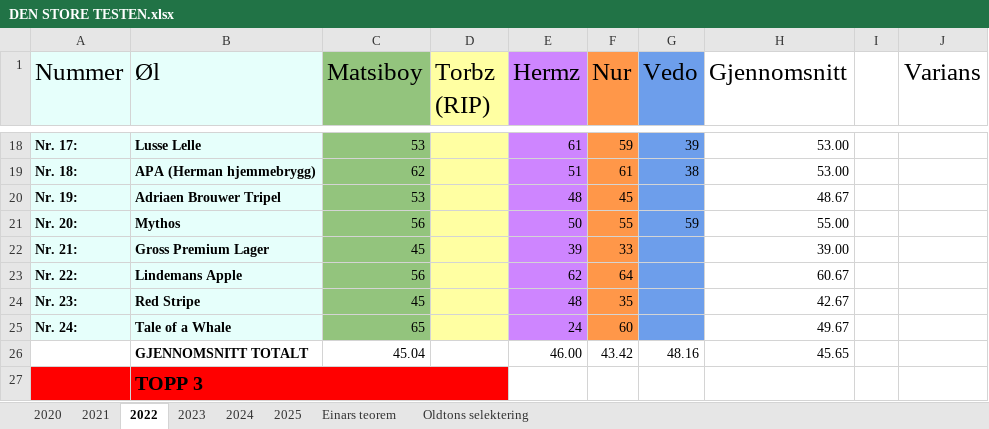
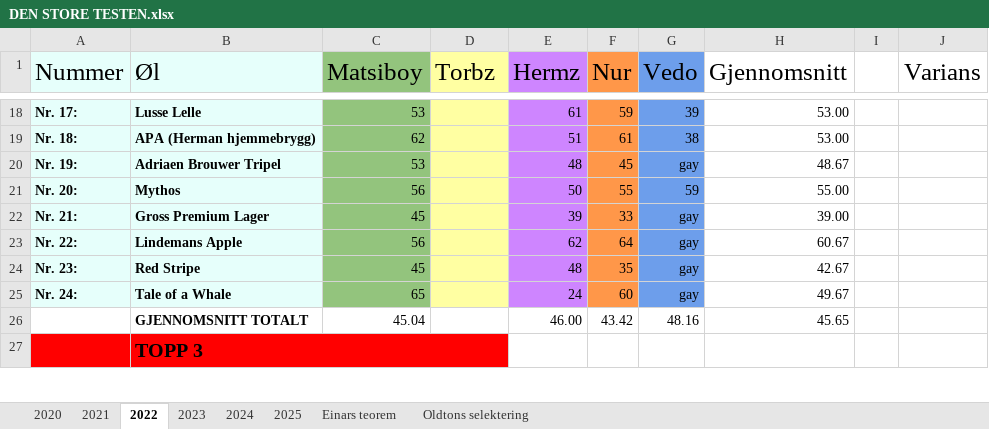
Before and after one commit to torbhaug/culinary_preferences, an Excel workbook: data/raw/DEN STORE TESTEN.xlsx, sheet 2022, drawn as a sheet; only a part is shown, gaps mark what is left out; values as stored, in another font and other column widths than the file's, no borders; charts and pictures and table styles not drawn; the diff names each change by its address in the sheet, - before the commit and + after, or states it on an @@ line.

```diff
--- a/data/raw/DEN STORE TESTEN.xlsx (sheet 2022)
+++ b/data/raw/DEN STORE TESTEN.xlsx (sheet 2022)
-D1: Torbz (RIP)
+D1: Torbz
-G20 (Vedo): (empty)
+G20 (Vedo): gay
-G22:G25 (Vedo): (empty)
+G22:G25 (Vedo): gay
```
Also changed, not shown: sheet 2025, sheet 2024, charts or pictures, 1 other file.
